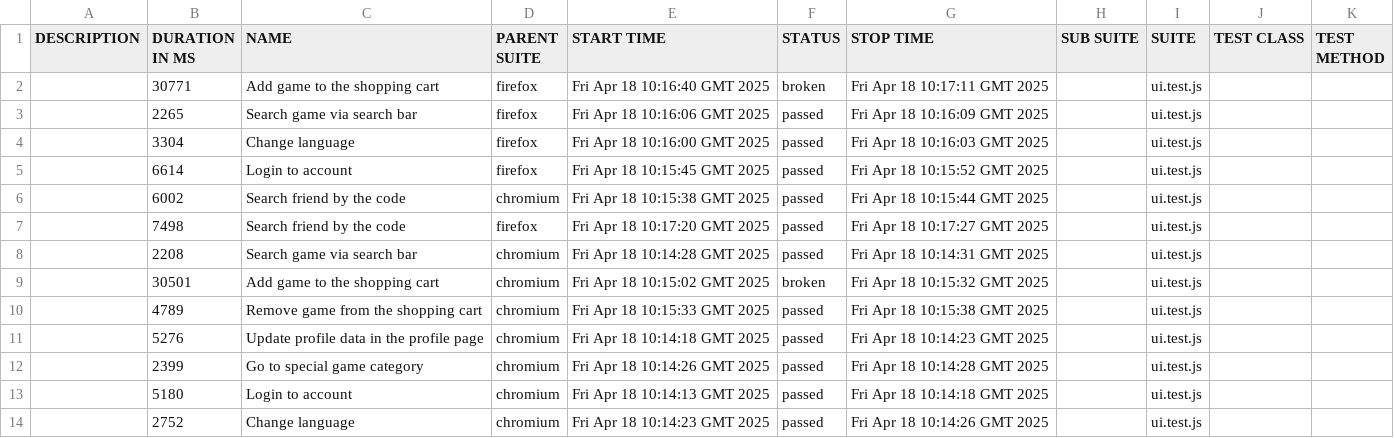
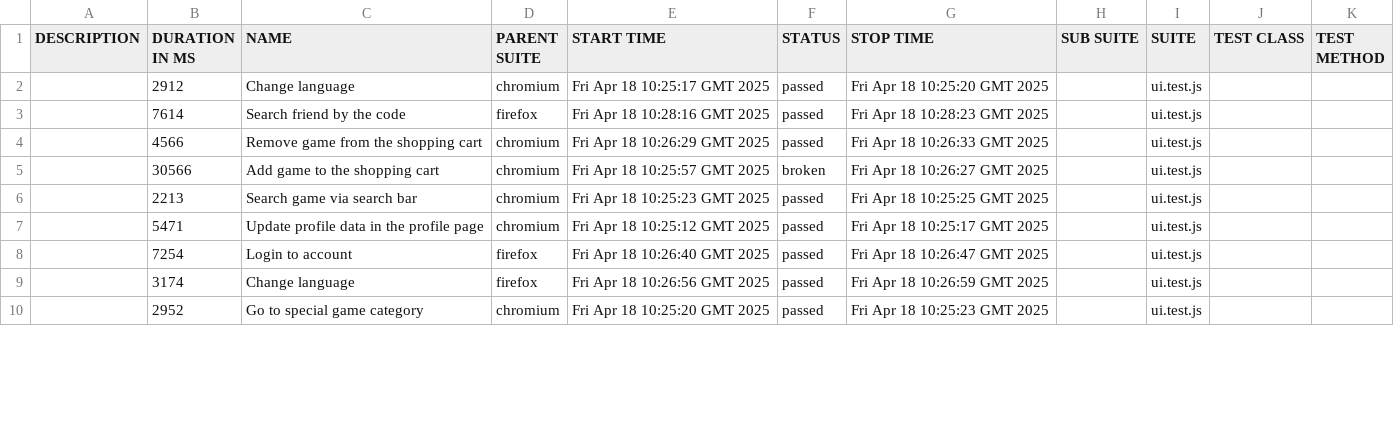
Before and after one commit to nikiheartj/Steam-UI, a CSV file: 4/data/suites.csv, drawn as a sheet; only a part is shown; the diff covers the shown part only.

```diff
--- a/4/data/suites.csv
+++ b/4/data/suites.csv
@@ -1,14 +1,10 @@
 "DESCRIPTION","DURATION IN MS","NAME","PARENT SUITE","START TIME","STATUS","STOP TIME","SUB SUITE","SUITE","TEST CLASS","TEST METHOD"
-"","30771","Add game to the shopping cart","firefox","Fri Apr 18 10:16:40 GMT 2025","broken","Fri Apr 18 10:17:11 GMT 2025","","ui.test.js","",""
-"","2265","Search game via search bar","firefox","Fri Apr 18 10:16:06 GMT 2025","passed","Fri Apr 18 10:16:09 GMT 2025","","ui.test.js","",""
-"","3304","Change language","firefox","Fri Apr 18 10:16:00 GMT 2025","passed","Fri Apr 18 10:16:03 GMT 2025","","ui.test.js","",""
-"","6614","Login to account","firefox","Fri Apr 18 10:15:45 GMT 2025","passed","Fri Apr 18 10:15:52 GMT 2025","","ui.test.js","",""
-"","6002","Search friend by the code","chromium","Fri Apr 18 10:15:38 GMT 2025","passed","Fri Apr 18 10:15:44 GMT 2025","","ui.test.js","",""
-"","7498","Search friend by the code","firefox","Fri Apr 18 10:17:20 GMT 2025","passed","Fri Apr 18 10:17:27 GMT 2025","","ui.test.js","",""
-"","2208","Search game via search bar","chromium","Fri Apr 18 10:14:28 GMT 2025","passed","Fri Apr 18 10:14:31 GMT 2025","","ui.test.js","",""
-"","30501","Add game to the shopping cart","chromium","Fri Apr 18 10:15:02 GMT 2025","broken","Fri Apr 18 10:15:32 GMT 2025","","ui.test.js","",""
-"","4789","Remove game from the shopping cart","chromium","Fri Apr 18 10:15:33 GMT 2025","passed","Fri Apr 18 10:15:38 GMT 2025","","ui.test.js","",""
-"","5276","Update profile data in the profile page","chromium","Fri Apr 18 10:14:18 GMT 2025","passed","Fri Apr 18 10:14:23 GMT 2025","","ui.test.js","",""
-"","2399","Go to special game category","chromium","Fri Apr 18 10:14:26 GMT 2025","passed","Fri Apr 18 10:14:28 GMT 2025","","ui.test.js","",""
-"","5180","Login to account","chromium","Fri Apr 18 10:14:13 GMT 2025","passed","Fri Apr 18 10:14:18 GMT 2025","","ui.test.js","",""
-"","2752","Change language","chromium","Fri Apr 18 10:14:23 GMT 2025","passed","Fri Apr 18 10:14:26 GMT 2025","","ui.test.js","",""
+"","2912","Change language","chromium","Fri Apr 18 10:25:17 GMT 2025","passed","Fri Apr 18 10:25:20 GMT 2025","","ui.test.js","",""
+"","7614","Search friend by the code","firefox","Fri Apr 18 10:28:16 GMT 2025","passed","Fri Apr 18 10:28:23 GMT 2025","","ui.test.js","",""
+"","4566","Remove game from the shopping cart","chromium","Fri Apr 18 10:26:29 GMT 2025","passed","Fri Apr 18 10:26:33 GMT 2025","","ui.test.js","",""
+"","30566","Add game to the shopping cart","chromium","Fri Apr 18 10:25:57 GMT 2025","broken","Fri Apr 18 10:26:27 GMT 2025","","ui.test.js","",""
+"","2213","Search game via search bar","chromium","Fri Apr 18 10:25:23 GMT 2025","passed","Fri Apr 18 10:25:25 GMT 2025","","ui.test.js","",""
+"","5471","Update profile data in the profile page","chromium","Fri Apr 18 10:25:12 GMT 2025","passed","Fri Apr 18 10:25:17 GMT 2025","","ui.test.js","",""
+"","7254","Login to account","firefox","Fri Apr 18 10:26:40 GMT 2025","passed","Fri Apr 18 10:26:47 GMT 2025","","ui.test.js","",""
+"","3174","Change language","firefox","Fri Apr 18 10:26:56 GMT 2025","passed","Fri Apr 18 10:26:59 GMT 2025","","ui.test.js","",""
+"","2952","Go to special game category","chromium","Fri Apr 18 10:25:20 GMT 2025","passed","Fri Apr 18 10:25:23 GMT 2025","","ui.test.js","",""
```
Also changed, not shown: 4 added rows and 10 edited cells elsewhere in this file, 55 other files.
